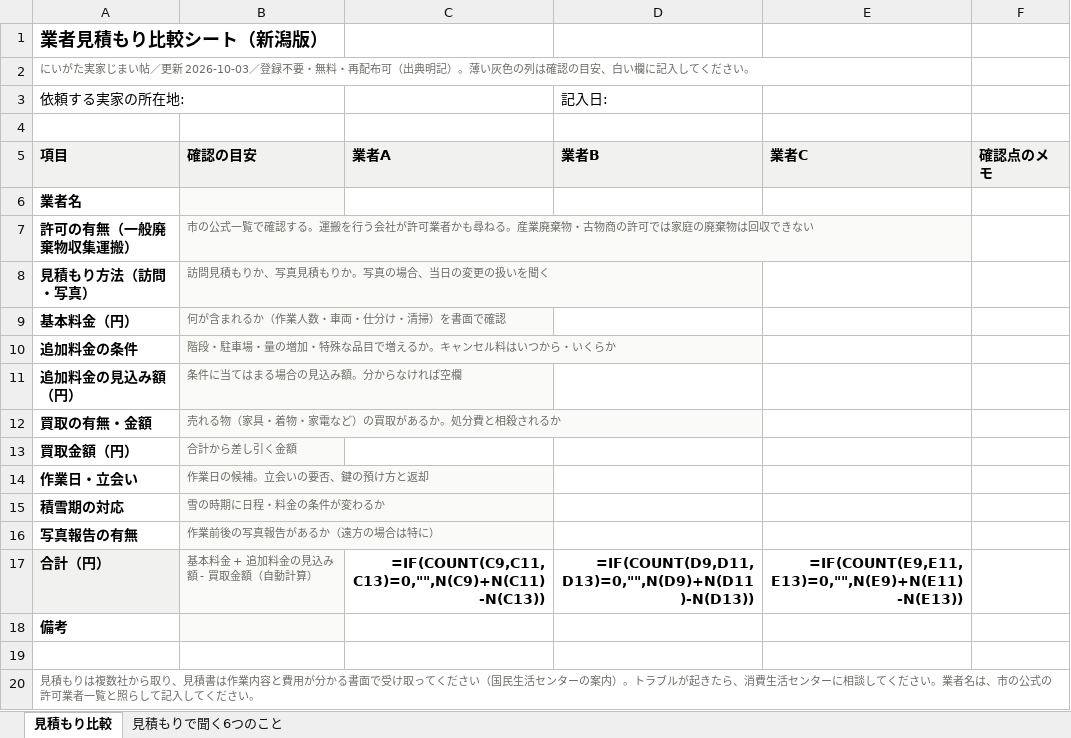
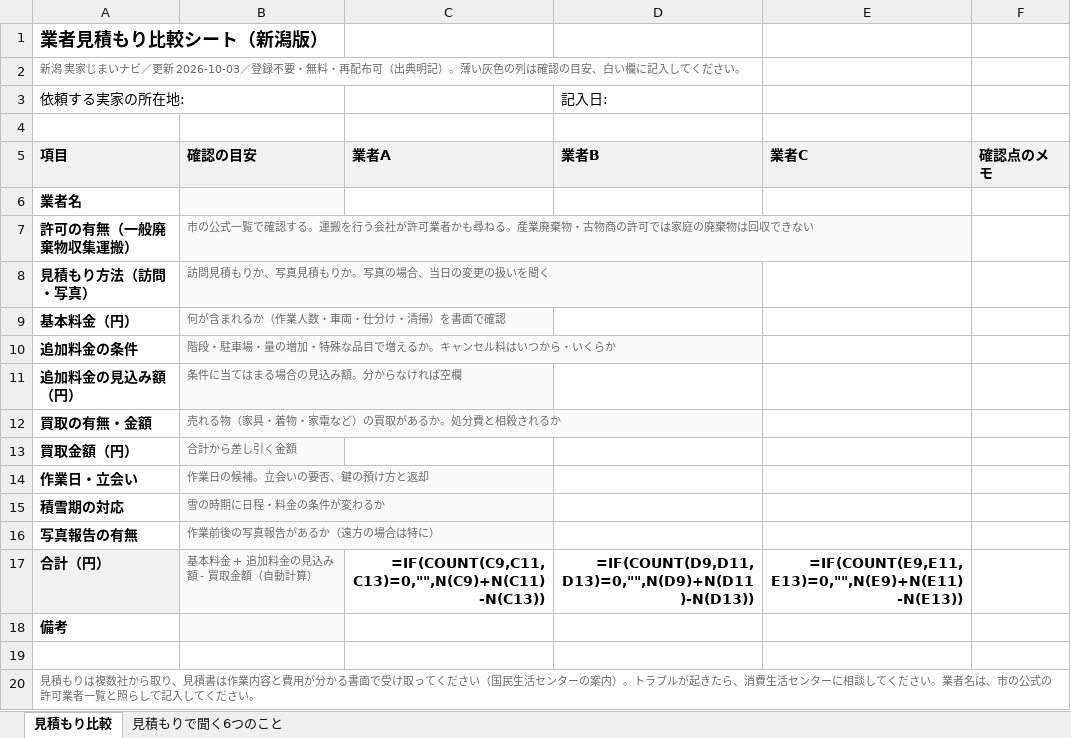
Before and after one commit to kbrysk/niigata-jikkajimai, an Excel workbook: public/tools/mitsumori-hikaku.xlsx, sheet 見積もり比較, drawn as a sheet; values as stored, in another font and other column widths than the file's, no borders; formulas without a stored value are shown as written; the diff names each change by its address in the sheet, - before the commit and + after, or states it on an @@ line.

```diff
--- a/public/tools/mitsumori-hikaku.xlsx (sheet 見積もり比較)
+++ b/public/tools/mitsumori-hikaku.xlsx (sheet 見積もり比較)
-A2: にいがた実家じまい帖／更新…
+A2: 新潟 実家じまいナビ／更新…
```
Also changed, not shown: public/tools/jikkajimai-checklist.xlsx, 19 other files.
